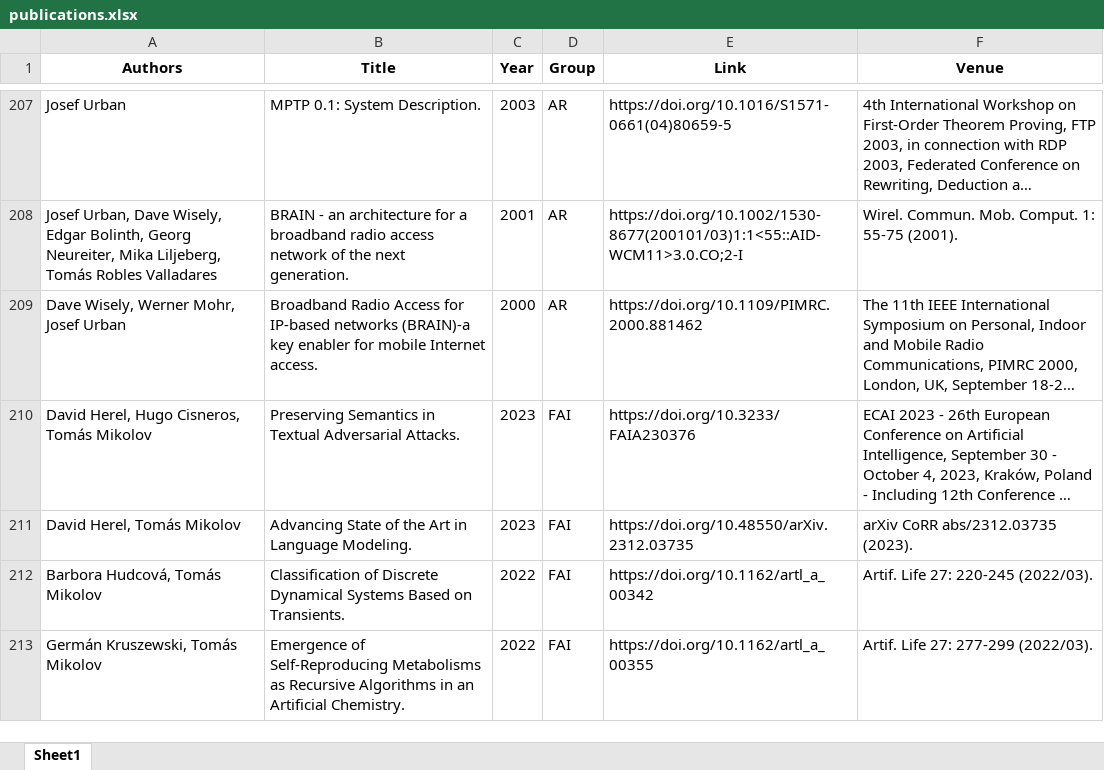
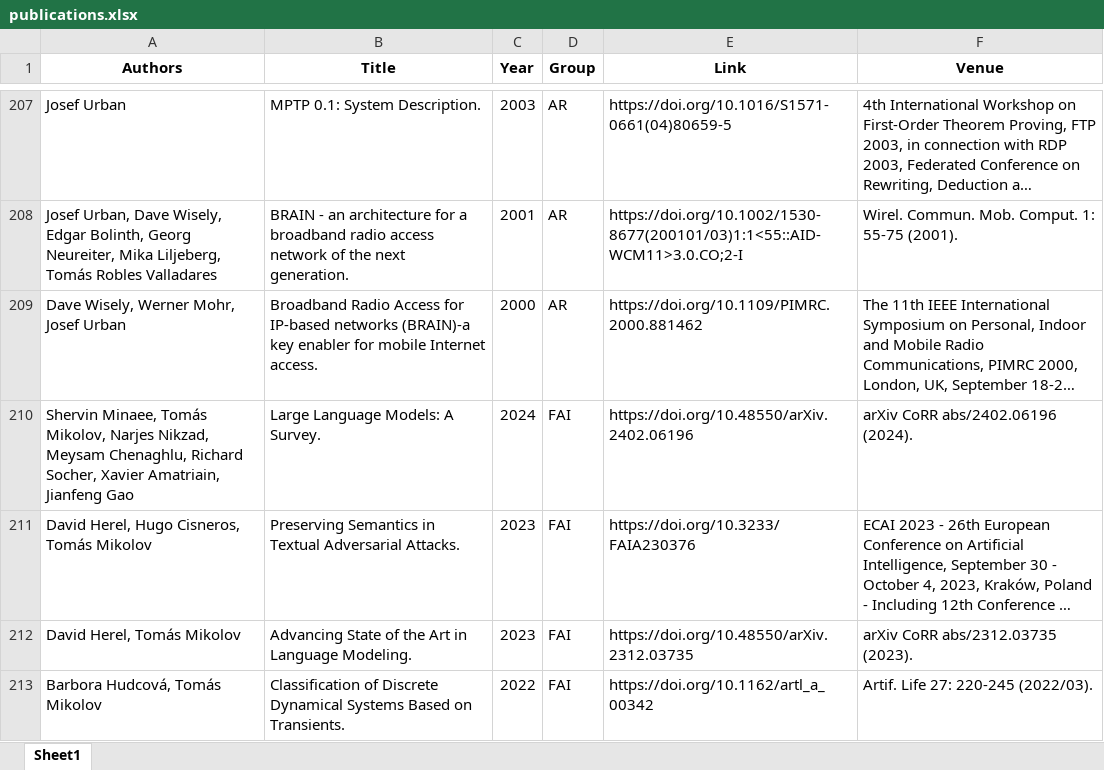
Before and after one commit to ai4reason/ai4reason.github.io, an Excel workbook: docs/download/publications.xlsx, sheet Sheet1, drawn as a sheet; only a part is shown, gaps mark what is left out; the shorter side is filled out with more unchanged rows; long unchanged cells end in …; values as stored, in another font and other column widths than the file's, no borders; the diff names each change by its address in the sheet, - before the commit and + after, or states it on an @@ line.

```diff
--- a/docs/download/publications.xlsx (sheet Sheet1)
+++ b/docs/download/publications.xlsx (sheet Sheet1)
+row 210: Shervin Minaee, Tomás Mikolov, Narjes Nikzad, Meysam Chenaghlu, Richard Socher, Xavier Amatriain, Jianfeng Gao | Large Language Models: A Survey. | 2024 | FAI | https://doi.org/10.48550/arXiv.2402.06196 | arXiv CoRR abs/2402.06196 (2024).
```
Also changed, not shown: 2 other files.
